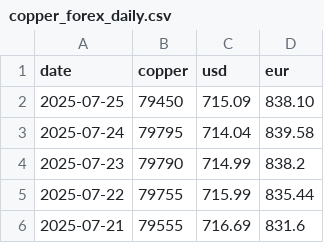
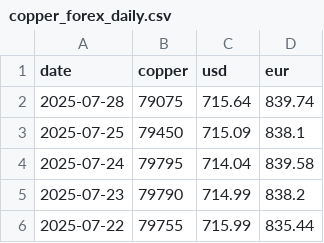
Before and after one commit to Peterye0817/copper-price-data, a CSV file: copper_forex_daily.csv, drawn as a sheet; only a part is shown; the shorter side is filled out with more unchanged rows.

```diff
--- a/copper_forex_daily.csv
+++ b/copper_forex_daily.csv
@@ -1,3 +1,4 @@
 date,copper,usd,eur
-2025-07-25,79450,715.09,838.10
+2025-07-28,79075,715.64,839.74
+2025-07-25,79450,715.09,838.1
 2025-07-24,79795,714.04,839.58
```
